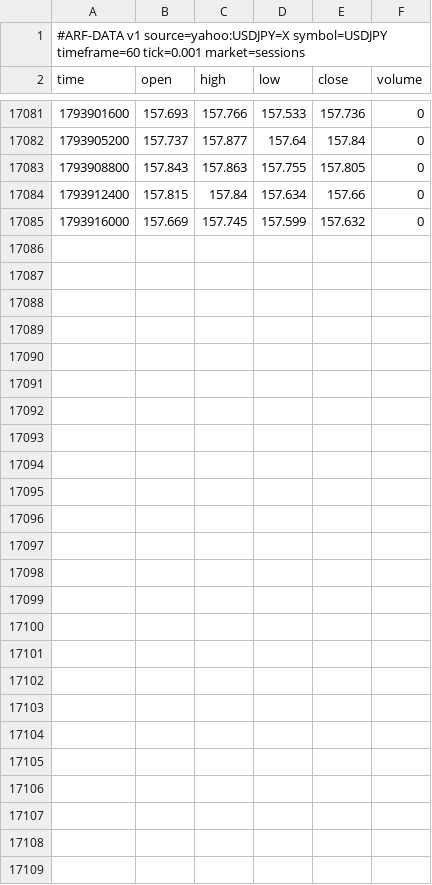
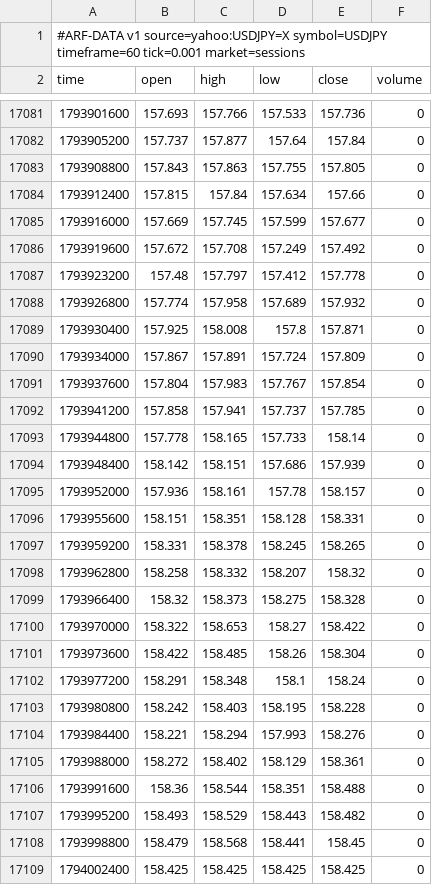
Before and after one commit to Dezmortual/Claude-, a CSV file: arf-os-studio/platform/data/USDJPY_60.csv, drawn as a sheet; only a part is shown, gaps mark what is left out.

```diff
--- a/arf-os-studio/platform/data/USDJPY_60.csv
+++ b/arf-os-studio/platform/data/USDJPY_60.csv
@@ -17084,2 +17084,26 @@ time,open,high,low,close,volume
 1793912400,157.815,157.84,157.634,157.66,0
-1793916000,157.669,157.745,157.599,157.632,0
+1793916000,157.669,157.745,157.599,157.677,0
+1793919600,157.672,157.708,157.249,157.492,0
+1793923200,157.48,157.797,157.412,157.778,0
+1793926800,157.774,157.958,157.689,157.932,0
+1793930400,157.925,158.008,157.8,157.871,0
+1793934000,157.867,157.891,157.724,157.809,0
+1793937600,157.804,157.983,157.767,157.854,0
+1793941200,157.858,157.941,157.737,157.785,0
+1793944800,157.778,158.165,157.733,158.14,0
+1793948400,158.142,158.151,157.686,157.939,0
+1793952000,157.936,158.161,157.78,158.157,0
+1793955600,158.151,158.351,158.128,158.331,0
+1793959200,158.331,158.378,158.245,158.265,0
+1793962800,158.258,158.332,158.207,158.32,0
+1793966400,158.32,158.373,158.275,158.328,0
+1793970000,158.322,158.653,158.27,158.422,0
+1793973600,158.422,158.485,158.26,158.304,0
+1793977200,158.291,158.348,158.1,158.24,0
+1793980800,158.242,158.403,158.195,158.228,0
+1793984400,158.221,158.294,157.993,158.276,0
+1793988000,158.272,158.402,158.129,158.361,0
+1793991600,158.36,158.544,158.351,158.488,0
+1793995200,158.493,158.529,158.443,158.482,0
+1793998800,158.479,158.568,158.441,158.45,0
+1794002400,158.425,158.425,158.425,158.425,0
```
Also changed, not shown: arf-os-studio/platform/data/AUDUSD_60.csv, arf-os-studio/platform/data/EURUSD_60.csv, 52 other files.
